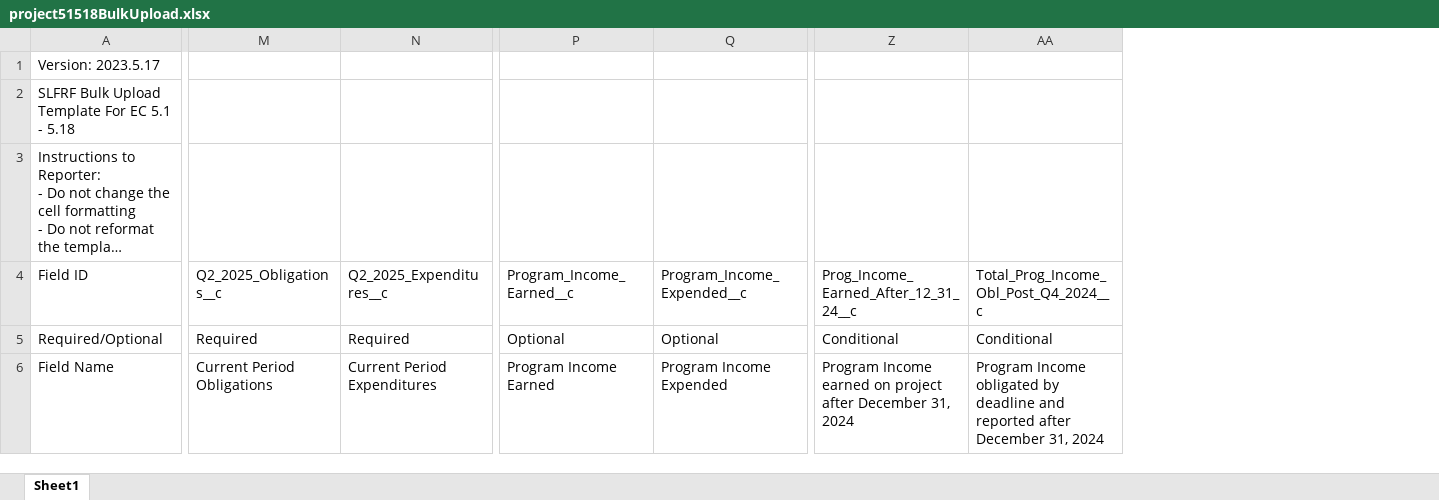
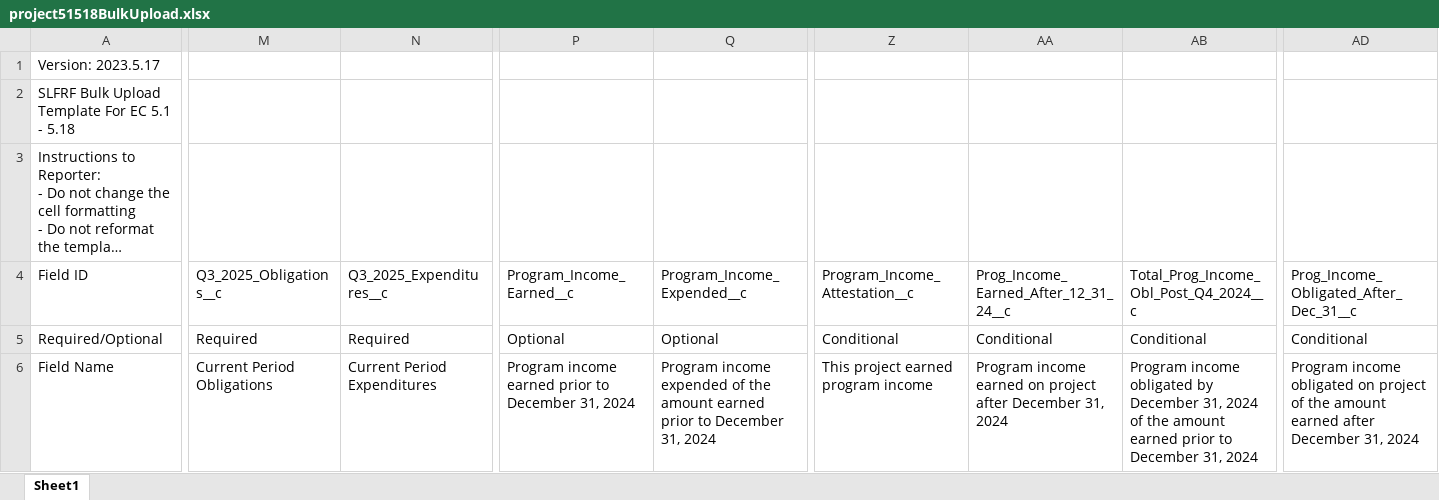
Before and after one commit to navapbc/arpa-reporter, an Excel workbook: packages/server/src/arpa_reporter/data/treasury/project51518BulkUpload.xlsx, sheet Sheet1, drawn as a sheet; only a part is shown, gaps mark what is left out; long unchanged cells end in …; values as stored, in another font and other column widths than the file's, no borders; addresses are those after the commit; the diff covers the shown part only; the diff names each change by its address in the sheet, - before the commit and + after, or states it on an @@ line.

```diff
--- a/packages/server/src/arpa_reporter/data/treasury/project51518BulkUpload.xlsx (sheet Sheet1)
+++ b/packages/server/src/arpa_reporter/data/treasury/project51518BulkUpload.xlsx (sheet Sheet1)
+column Z (Program_Income_Attestation__c), rows 5-6: Conditional | This project earned program income
+column AD, rows 4-6: Prog_Income_Obligated_After_Dec_31__c | Conditional | Program income obligated on project of the amount earned after December 31, 2024
-M4: Q2_2025_Obligations__c
+M4: Q3_2025_Obligations__c
-N4: Q2_2025_Expenditures__c
+N4: Q3_2025_Expenditures__c
-P6 (Program_Income_Earned__c): Program Income Earned
+P6 (Program_Income_Earned__c): Program income earned prior to December 31, 2024
-Q6 (Program_Income_Expended__c): Program Income Expended
+Q6 (Program_Income_Expended__c): Program income expended of the amount earned prior to December 31, 2024
-AA6: Program Income earned on…
+AA6: Program income earned on…
-AB6: Program Income obligated by deadline and reported after December 31,…
+AB6: Program income obligated by December 31, 2024 of the amount earned prior to December 31,…
```
Also changed, not shown: 4 edited cells elsewhere in this sheet, packages/server/src/arpa_reporter/data/treasury/project18_229233BulkUpload.xlsx, packages/server/src/arpa_reporter/data/treasury/project224227BulkUpload.xlsx, 18 other files.
